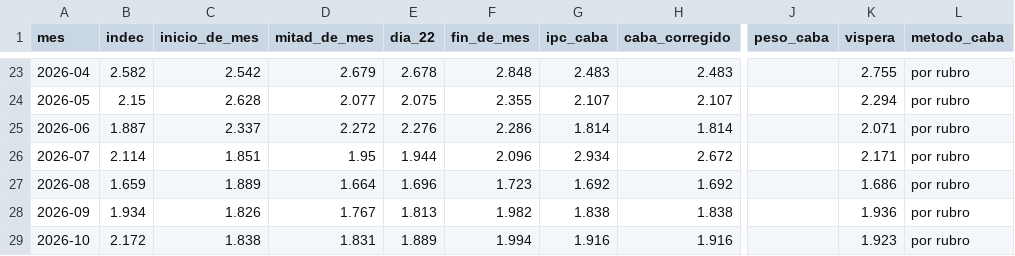
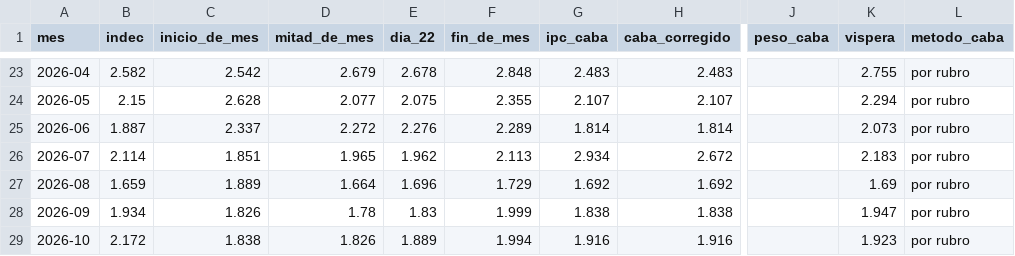
Before and after one commit to santirecco/ipc-nowcast, a CSV file: data/tablero/backtest.csv, drawn as a sheet; only a part is shown, gaps mark what is left out; the diff names each change by its address in the sheet, - before the commit and + after, or states it on an @@ line.

```diff
--- a/data/tablero/backtest.csv
+++ b/data/tablero/backtest.csv
-F25 (fin_de_mes): 2.286
+F25 (fin_de_mes): 2.289
-K25 (vispera): 2.071
+K25 (vispera): 2.073
-D26 (mitad_de_mes): 1.95
+D26 (mitad_de_mes): 1.965
-E26 (dia_22): 1.944
+E26 (dia_22): 1.962
-F26 (fin_de_mes): 2.096
+F26 (fin_de_mes): 2.113
-K26 (vispera): 2.171
+K26 (vispera): 2.183
-F27 (fin_de_mes): 1.723
+F27 (fin_de_mes): 1.729
-K27 (vispera): 1.686
+K27 (vispera): 1.69
-D28 (mitad_de_mes): 1.767
+D28 (mitad_de_mes): 1.78
-E28 (dia_22): 1.813
+E28 (dia_22): 1.83
-F28 (fin_de_mes): 1.982
+F28 (fin_de_mes): 1.999
-K28 (vispera): 1.936
+K28 (vispera): 1.947
-D29 (mitad_de_mes): 1.831
+D29 (mitad_de_mes): 1.826
```
Also changed, not shown: data/nowcast/backtest.csv, data/nowcast/backtest_largo.csv, 14 other files.
